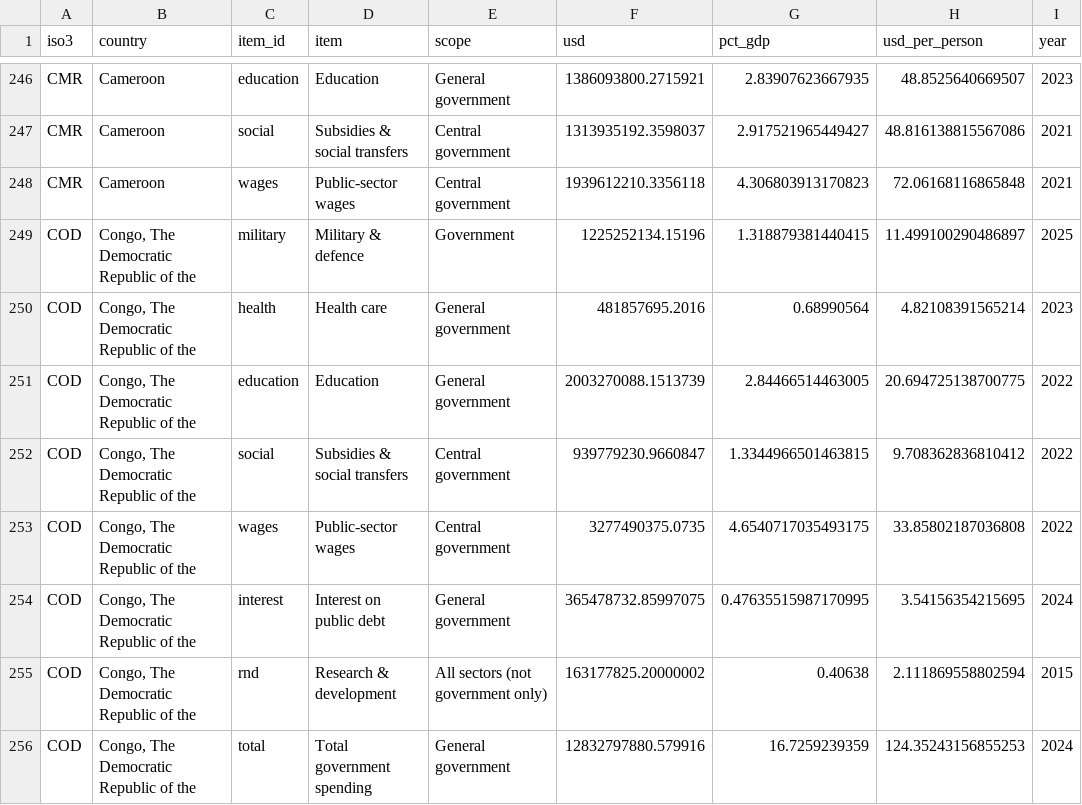
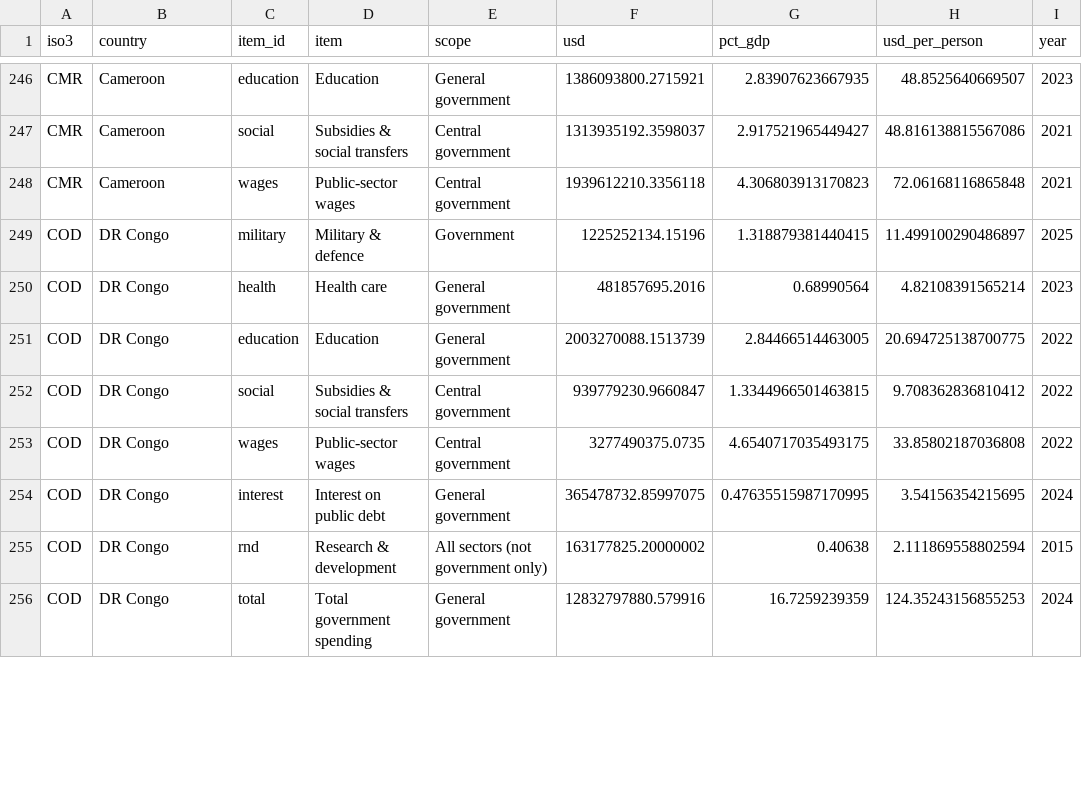
Before and after one commit to jaudat150/global-debt-explorer, a CSV file: data/exports/spending_usd.csv, drawn as a sheet; only a part is shown, gaps mark what is left out; the diff covers the shown part only; the diff names each change by its address in the sheet, - before the commit and + after, or states it on an @@ line.

```diff
--- a/data/exports/spending_usd.csv
+++ b/data/exports/spending_usd.csv
-B249:B256 (country): Congo, The Democratic Republic of the
+B249:B256 (country): DR Congo
```
Also changed, not shown: 47 edited cells elsewhere in this file, data/exports/countries.csv, data/exports/national_debt_profiles.csv, 8 other files.
